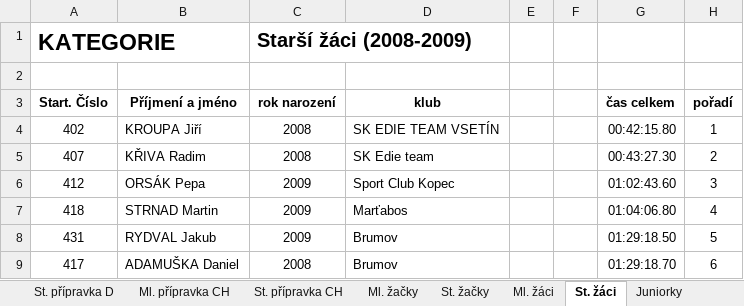
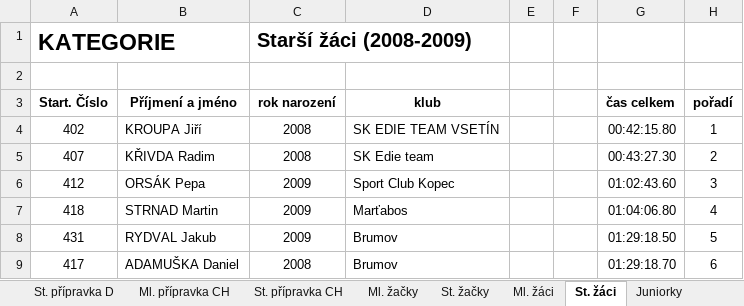
Before and after one commit to pavelchuchma/vkct, an Excel workbook: 2022/01-brumov/01-VKCT2022-Brumov.xlsx, sheet St. žáci, drawn as a sheet; values as stored, in another font and other column widths than the file's, no borders; the diff names each change by its address in the sheet, - before the commit and + after, or states it on an @@ line.

Commit message:
fixing inputs

```diff
--- a/2022/01-brumov/01-VKCT2022-Brumov.xlsx (sheet St. žáci)
+++ b/2022/01-brumov/01-VKCT2022-Brumov.xlsx (sheet St. žáci)
-B5 (Příjmení a jméno): KŘIVA Radim
+B5 (Příjmení a jméno): KŘIVDA Radim
```
Also changed, not shown: sheet Ml. přípravka D.
